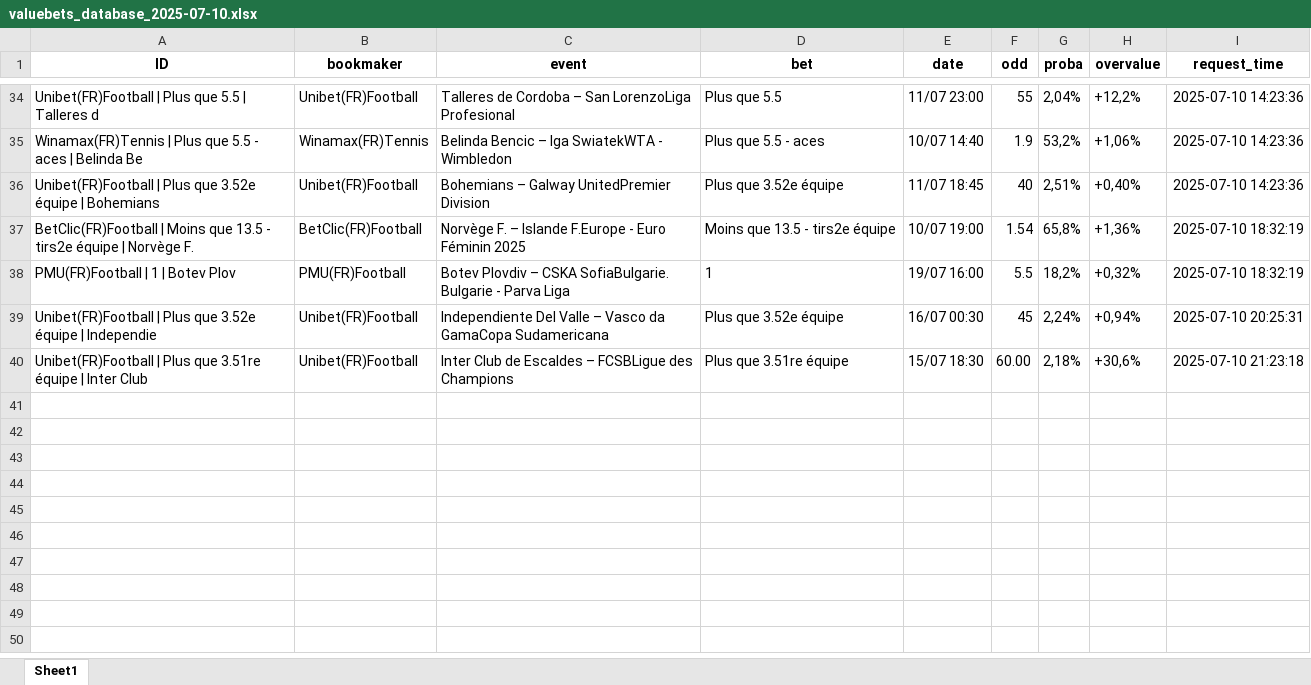
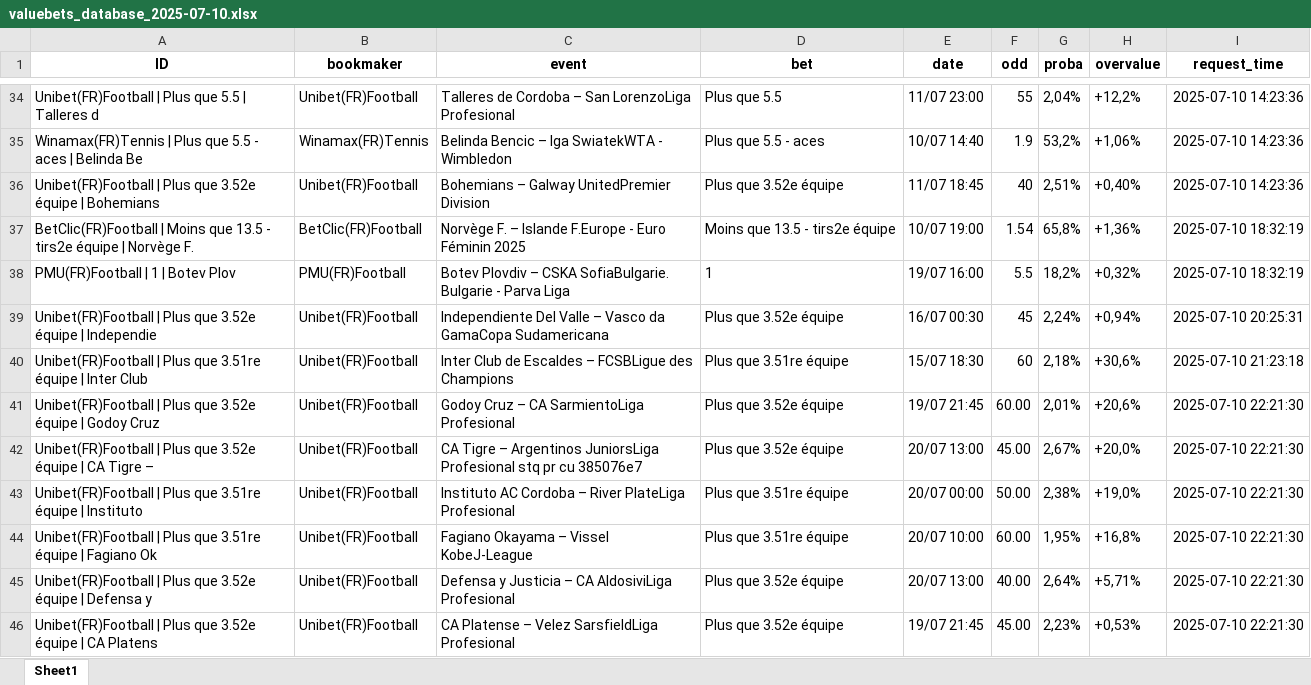
Before and after one commit to mdujardin3007/betting_scrapping, an Excel workbook: data/valuebets_database_2025-07-10.xlsx, sheet Sheet1, drawn as a sheet; only a part is shown, gaps mark what is left out; values as stored, in another font and other column widths than the file's, no borders; the diff names each change by its address in the sheet, - before the commit and + after, or states it on an @@ line.

Commit message:
Mise à jour des données valuebets

```diff
--- a/data/valuebets_database_2025-07-10.xlsx (sheet Sheet1)
+++ b/data/valuebets_database_2025-07-10.xlsx (sheet Sheet1)
-F40 (odd): 60.00
+F40 (odd): 60
+row 41: Unibet(FR)Football | Plus que 3.52e équipe | Godoy Cruz | Unibet(FR)Football | Godoy Cruz – CA SarmientoLiga Profesional | Plus que 3.52e équipe | 19/07 21:45 | 60.00 | 2,01% | +20,6% | 2025-07-10 22:21:30
+row 42: Unibet(FR)Football | Plus que 3.52e équipe | CA Tigre – | Unibet(FR)Football | CA Tigre – Argentinos JuniorsLiga Profesional stq pr cu 385076e7 | Plus que 3.52e équipe | 20/07 13:00 | 45.00 | 2,67% | +20,0% | 2025-07-10 22:21:30
+row 43: Unibet(FR)Football | Plus que 3.51re équipe | Instituto | Unibet(FR)Football | Instituto AC Cordoba – River PlateLiga Profesional | Plus que 3.51re équipe | 20/07 00:00 | 50.00 | 2,38% | +19,0% | 2025-07-10 22:21:30
+row 44: Unibet(FR)Football | Plus que 3.51re équipe | Fagiano Ok | Unibet(FR)Football | Fagiano Okayama – Vissel KobeJ-League | Plus que 3.51re équipe | 20/07 10:00 | 60.00 | 1,95% | +16,8% | 2025-07-10 22:21:30
+row 45: Unibet(FR)Football | Plus que 3.52e équipe | Defensa y | Unibet(FR)Football | Defensa y Justicia – CA AldosiviLiga Profesional | Plus que 3.52e équipe | 20/07 13:00 | 40.00 | 2,64% | +5,71% | 2025-07-10 22:21:30
+row 46: Unibet(FR)Football | Plus que 3.52e équipe | CA Platens | Unibet(FR)Football | CA Platense – Velez SarsfieldLiga Profesional | Plus que 3.52e équipe | 19/07 21:45 | 45.00 | 2,23% | +0,53% | 2025-07-10 22:21:30
```
